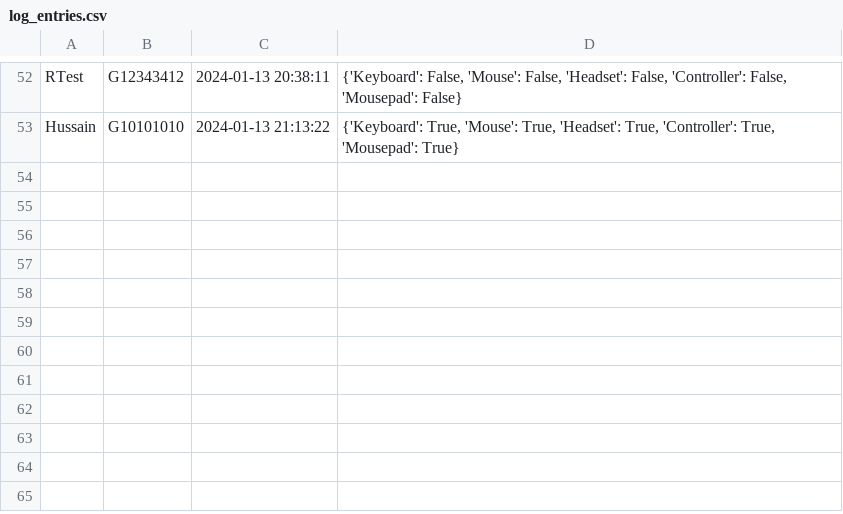
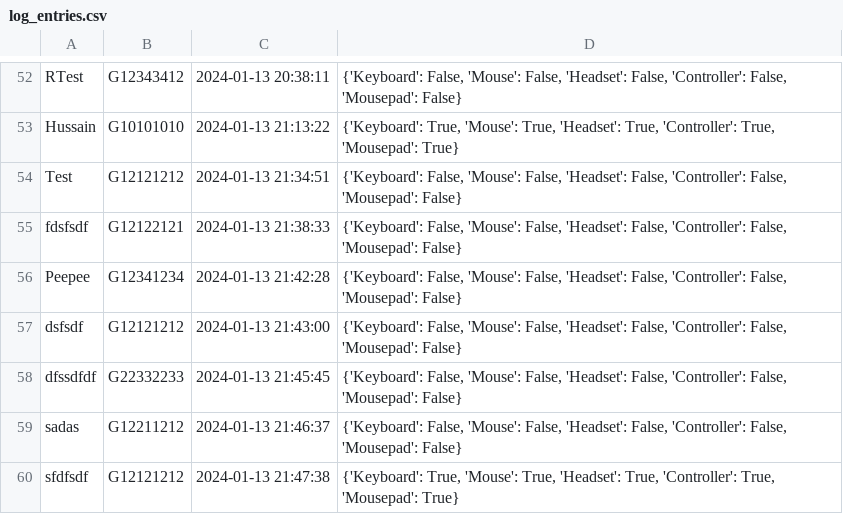
Before and after one commit to MarioDS15/Room-Manager, a CSV file: log_entries.csv, drawn as a sheet; only a part is shown, gaps mark what is left out; the diff names each change by its address in the sheet, - before the commit and + after, or states it on an @@ line.

```diff
--- a/log_entries.csv
+++ b/log_entries.csv
+row 54: Test | G12121212 | 2024-01-13 21:34:51 | {'Keyboard': False, 'Mouse': False, 'Headset': False, 'Controller': False, 'Mousepad': False}
+row 55: fdsfsdf | G12122121 | 2024-01-13 21:38:33 | {'Keyboard': False, 'Mouse': False, 'Headset': False, 'Controller': False, 'Mousepad': False}
+row 56: Peepee | G12341234 | 2024-01-13 21:42:28 | {'Keyboard': False, 'Mouse': False, 'Headset': False, 'Controller': False, 'Mousepad': False}
+row 57: dsfsdf | G12121212 | 2024-01-13 21:43:00 | {'Keyboard': False, 'Mouse': False, 'Headset': False, 'Controller': False, 'Mousepad': False}
+row 58: dfssdfdf | G22332233 | 2024-01-13 21:45:45 | {'Keyboard': False, 'Mouse': False, 'Headset': False, 'Controller': False, 'Mousepad': False}
+row 59: sadas | G12211212 | 2024-01-13 21:46:37 | {'Keyboard': False, 'Mouse': False, 'Headset': False, 'Controller': False, 'Mousepad': False}
+row 60: sfdfsdf | G12121212 | 2024-01-13 21:47:38 | {'Keyboard': True, 'Mouse': True, 'Headset': True, 'Controller': True, 'Mousepad': True}
```
Also changed, not shown: 4 other files.
